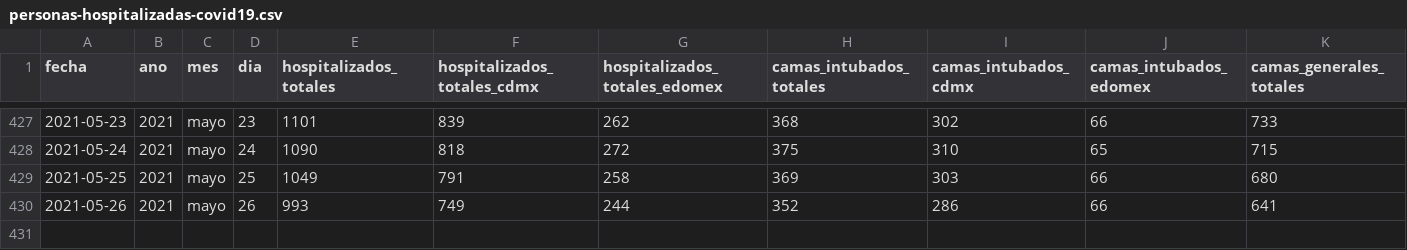
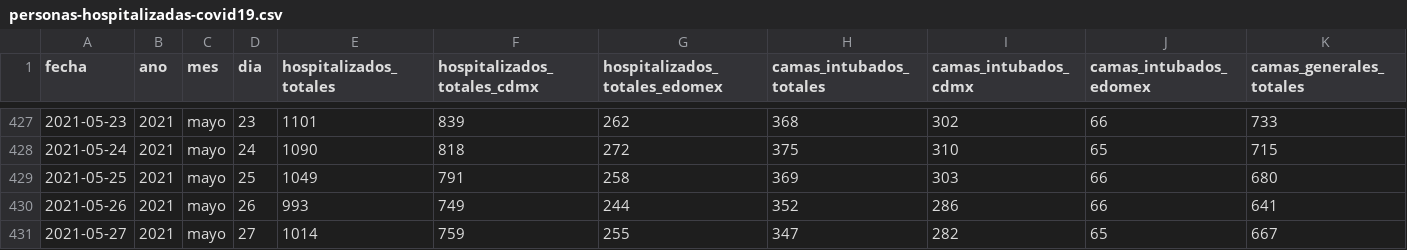
Before and after one commit to carranco-sga/Mexico-COVID-19, a CSV file: Hospitalary_occupation_ZMVM/personas-hospitalizadas-covid19.csv, drawn as a sheet; only a part is shown, gaps mark what is left out; rows hold the shown columns only; the diff names each change by its address in the sheet, - before the commit and + after, or states it on an @@ line.

Commit message:
ZMVM_Hosp: 2021-05-28.

```diff
--- a/Hospitalary_occupation_ZMVM/personas-hospitalizadas-covid19.csv
+++ b/Hospitalary_occupation_ZMVM/personas-hospitalizadas-covid19.csv
+row 431: 2021-05-27 | 2021 | mayo | 27 | 1014 | 759 | 255 | 347 | 282 | 65 | 667
```
Also changed, not shown: 1 other file.
